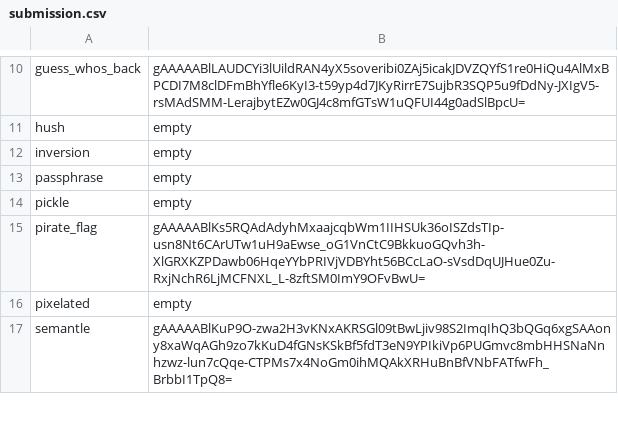
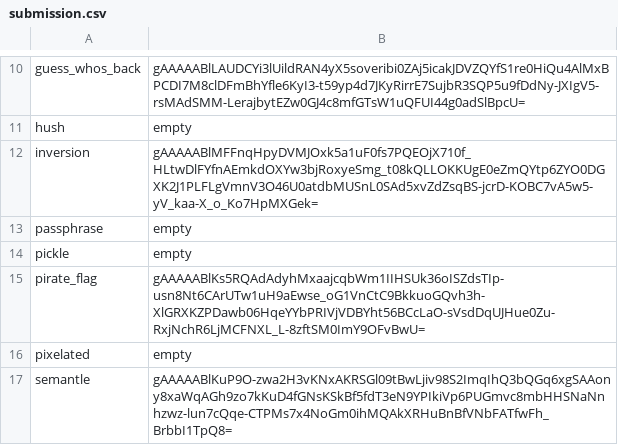
Before and after one commit to tprhat/kaggle_defcon_ai, a CSV file: submission.csv, drawn as a sheet; only a part is shown, gaps mark what is left out.

```diff
--- a/submission.csv
+++ b/submission.csv
@@ -11,3 +11,3 @@ guess_whos_back,gAAAAABlLAUDCYi3lUildRAN4yX5soveribi0ZAj5icakJDVZQYfS1re0HiQu4Al
 hush,empty
-inversion,empty
+inversion,gAAAAABlMFFnqHpyDVMJOxk5a1uF0fs7PQEOjX710f_HLtwDlFYfnAEmkdOXYw3bjRoxyeSmg_t08kQLLOKKUgE0eZmQYtp6ZYO0DGXK2J1PLFLgVmnV3O46U0atdbMUSnL0SAd5xvZdZsqBS-jcrD-KOBC7vA5w5-yV_kaa-X_o_Ko7HpMXGek=
 passphrase,empty
```
Also changed, not shown: 1 other file.
